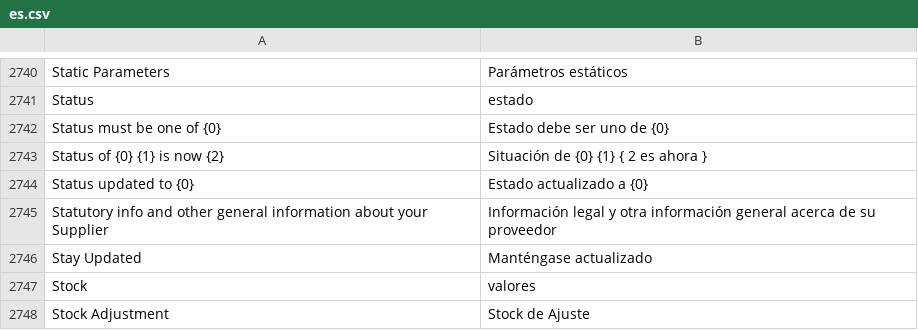
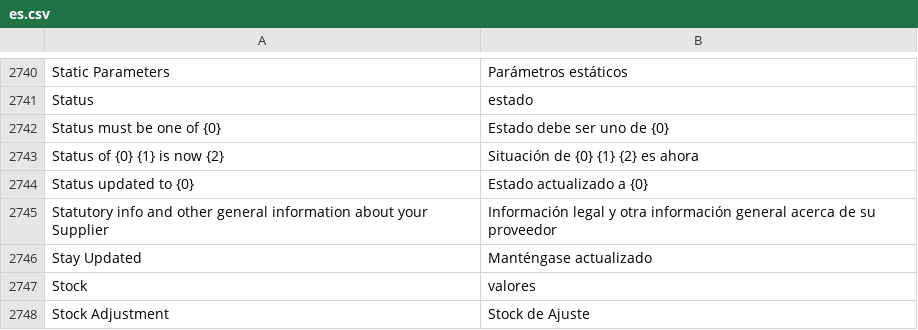
Before and after one commit to techyst-net/nexyst, a CSV file: erpnext/translations/es.csv, drawn as a sheet; only a part is shown, gaps mark what is left out.

Commit message:
[hotfix] translation boo boo

```diff
--- a/erpnext/translations/es.csv
+++ b/erpnext/translations/es.csv
@@ -2748,3 +2748,3 @@ Status,estado
 Status must be one of {0},Estado debe ser uno de {0}
-Status of {0} {1} is now {2},Situación de {0} {1} { 2 es ahora }
+Status of {0} {1} is now {2},Situación de {0} {1} {2} es ahora
 Status updated to {0},Estado actualizado a {0}
```
